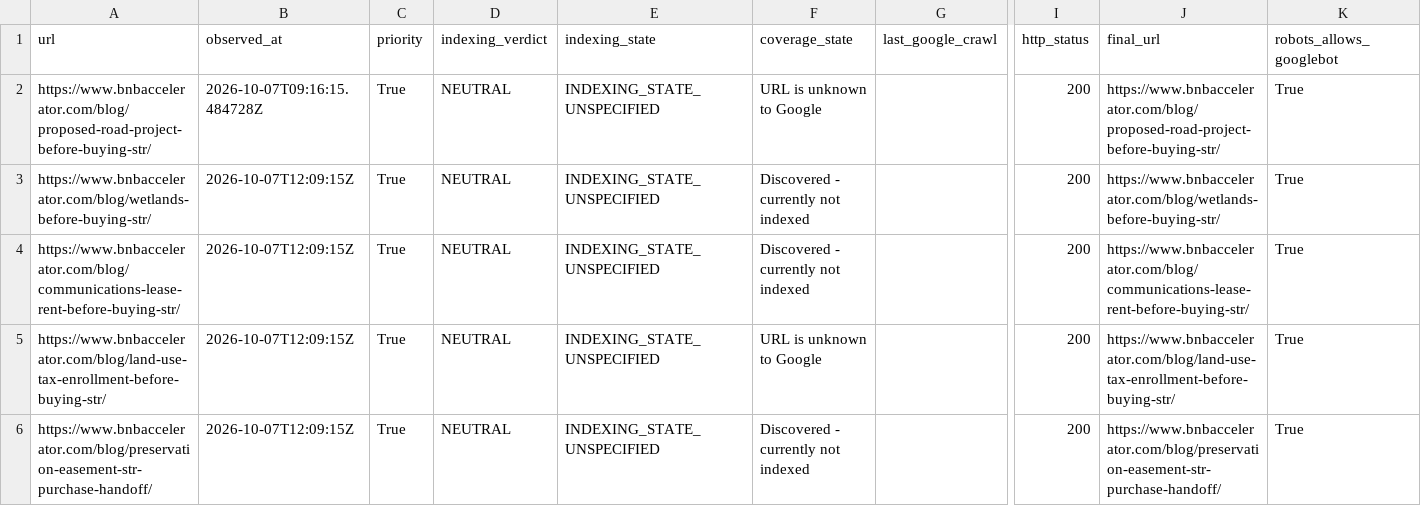
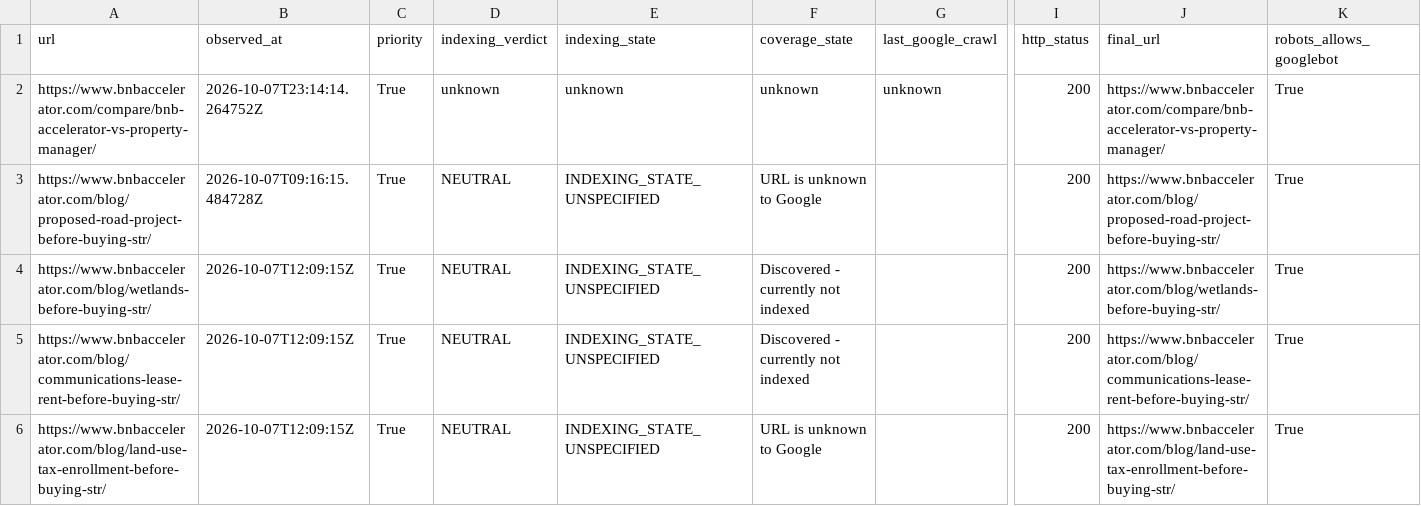
Before and after one commit to drconnorrobertson/bnb-accelerator-site, a CSV file: _gen/blog-indexing-inventory.csv, drawn as a sheet; only a part is shown, gaps mark what is left out; the shorter side is filled out with more unchanged rows; rows hold the shown columns only; the diff names each change by its address in the sheet, - before the commit and + after, or states it on an @@ line.

Commit message:
Record live manager comparison validation and submission evidence

```diff
--- a/_gen/blog-indexing-inventory.csv
+++ b/_gen/blog-indexing-inventory.csv
+row 2: https://www.bnbaccelerator.com/compare/bnb-accelerator-vs-property-manager/ | 2026-10-07T23:14:14.264752Z | True | unknown | unknown | unknown | unknown | 200 | https://www.bnbaccelerator.com/compare/bnb-accelerator-vs-property-manager/ | True
```
Also changed, not shown: 3 other files.
